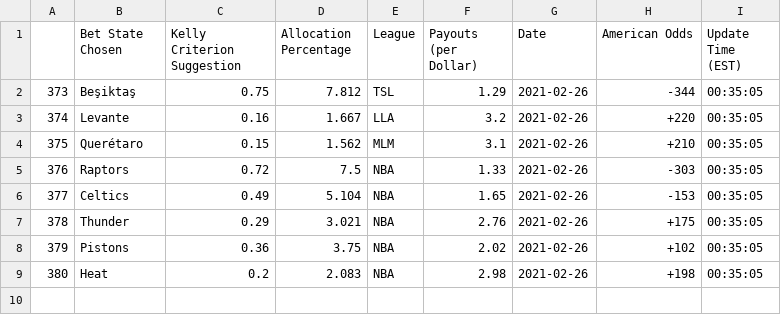
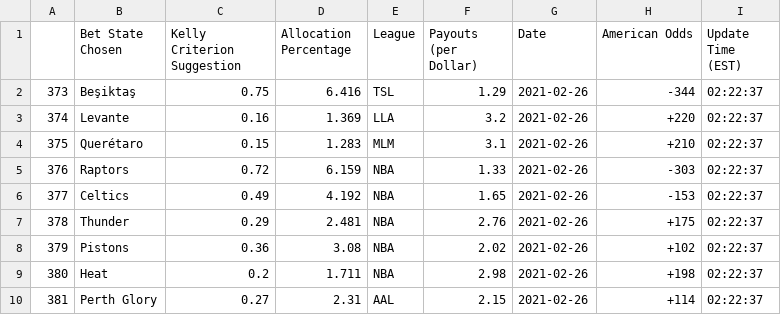
Before and after one commit to axz2000/sportsbook, a CSV file: masterScript/masterPush.csv, drawn as a sheet.

```diff
--- a/masterScript/masterPush.csv
+++ b/masterScript/masterPush.csv
@@ -1,9 +1,10 @@
 ,Bet State Chosen,Kelly Criterion Suggestion,Allocation Percentage,League,Payouts (per Dollar),Date,American Odds,Update Time (EST)
-373,Beşiktaş,0.75,7.812,TSL,1.29,2021-02-26,-344,00:35:05
-374,Levante,0.16,1.667,LLA,3.2,2021-02-26,+220,00:35:05
-375,Querétaro,0.15,1.562,MLM,3.1,2021-02-26,+210,00:35:05
-376,Raptors,0.72,7.5,NBA,1.33,2021-02-26,-303,00:35:05
-377,Celtics,0.49,5.104,NBA,1.65,2021-02-26,-153,00:35:05
-378,Thunder,0.29,3.021,NBA,2.76,2021-02-26,+175,00:35:05
-379,Pistons,0.36,3.75,NBA,2.02,2021-02-26,+102,00:35:05
-380,Heat,0.2,2.083,NBA,2.98,2021-02-26,+198,00:35:05
+373,Beşiktaş,0.75,6.416,TSL,1.29,2021-02-26,-344,02:22:37
+374,Levante,0.16,1.369,LLA,3.2,2021-02-26,+220,02:22:37
+375,Querétaro,0.15,1.283,MLM,3.1,2021-02-26,+210,02:22:37
+376,Raptors,0.72,6.159,NBA,1.33,2021-02-26,-303,02:22:37
+377,Celtics,0.49,4.192,NBA,1.65,2021-02-26,-153,02:22:37
+378,Thunder,0.29,2.481,NBA,2.76,2021-02-26,+175,02:22:37
+379,Pistons,0.36,3.08,NBA,2.02,2021-02-26,+102,02:22:37
+380,Heat,0.2,1.711,NBA,2.98,2021-02-26,+198,02:22:37
+381,Perth Glory,0.27,2.31,AAL,2.15,2021-02-26,+114,02:22:37
```
Also changed, not shown: masterScript/masterDaily.csv, masterScript/masterUpcoming.csv, 3 other files.
